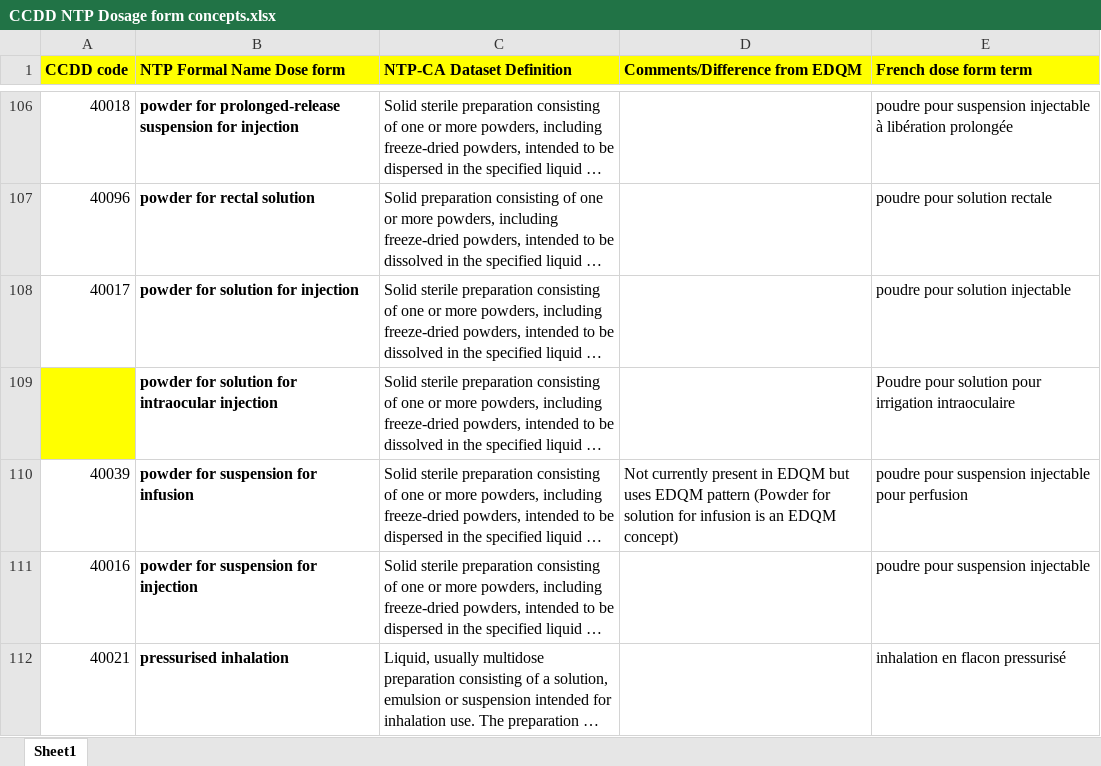
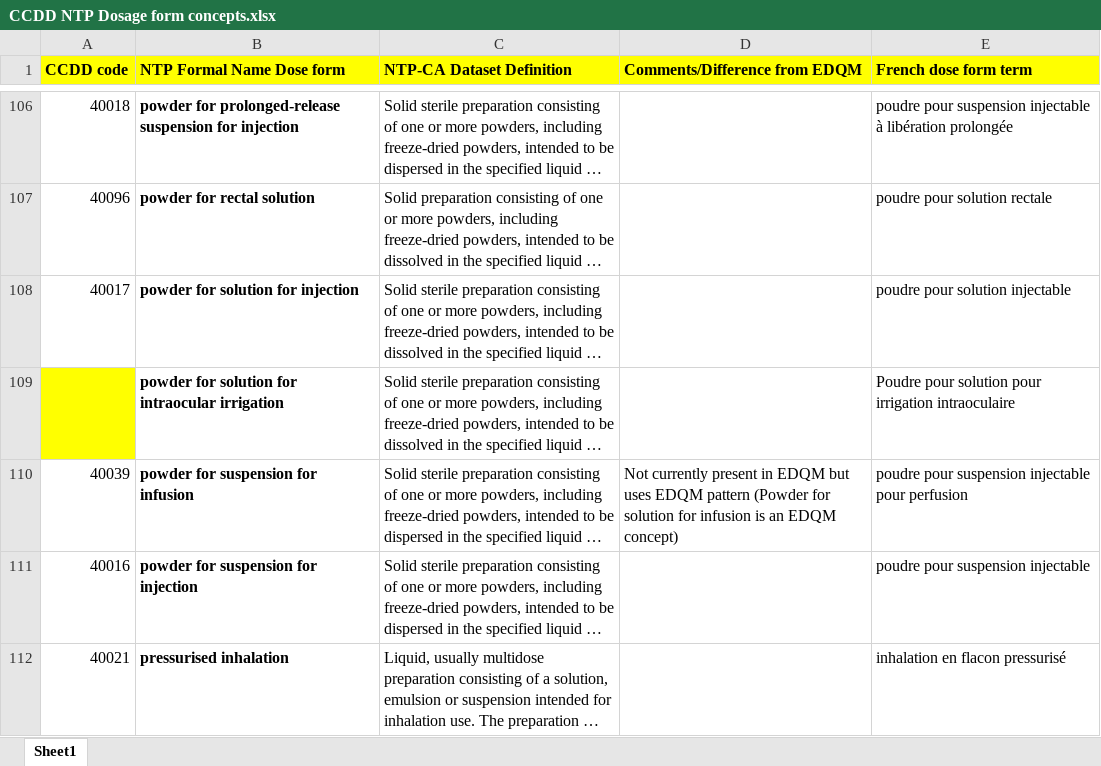
Before and after one commit to hres/formulary, an Excel workbook: Working QA Team Folders/Guidance documents/CCDD NTP Dosage form concepts.xlsx, sheet Sheet1, drawn as a sheet; only a part is shown, gaps mark what is left out; long unchanged cells end in …; values as stored, in another font and other column widths than the file's, no borders; the diff names each change by its address in the sheet, - before the commit and + after, or states it on an @@ line.

Commit message:
Dose Forms: Changed intraocular injection to irrigation

```diff
--- a/Working QA Team Folders/Guidance documents/CCDD NTP Dosage form concepts.xlsx (sheet Sheet1)
+++ b/Working QA Team Folders/Guidance documents/CCDD NTP Dosage form concepts.xlsx (sheet Sheet1)
-B109 (NTP Formal Name Dose form): …for intraocular injection
+B109 (NTP Formal Name Dose form): …for intraocular irrigation
```
